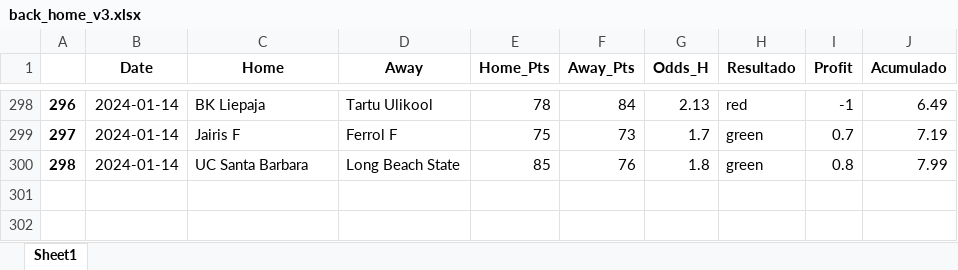
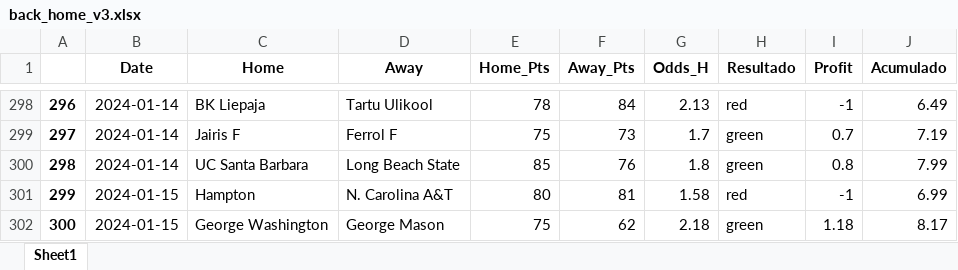
Before and after one commit to johnn1sbo3s/basketball_models, an Excel workbook: acp_metodos/excel_files/back_home_v3.xlsx, sheet Sheet1, drawn as a sheet; only a part is shown, gaps mark what is left out; values as stored, in another font and other column widths than the file's, no borders; the diff names each change by its address in the sheet, - before the commit and + after, or states it on an @@ line.

```diff
--- a/acp_metodos/excel_files/back_home_v3.xlsx (sheet Sheet1)
+++ b/acp_metodos/excel_files/back_home_v3.xlsx (sheet Sheet1)
+row 301: 299 | 2024-01-15 | Hampton | N. Carolina A&T | 80 | 81 | 1.58 | red | -1 | 6.99
+row 302: 300 | 2024-01-15 | George Washington | George Mason | 75 | 62 | 2.18 | green | 1.18 | 8.17
```
Also changed, not shown: acp_metodos/excel_files/over_v0.xlsx, 3 other files.
